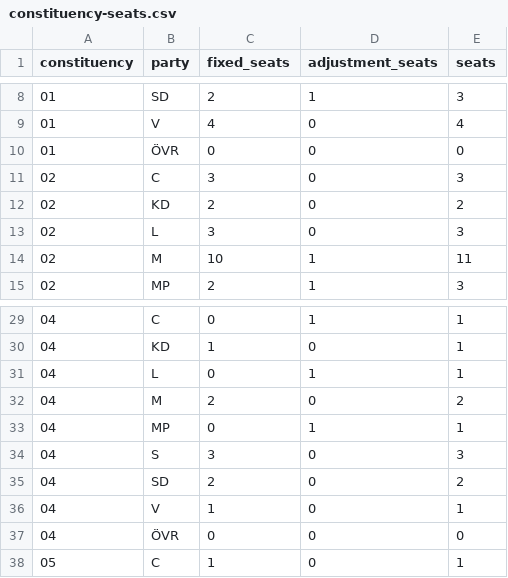
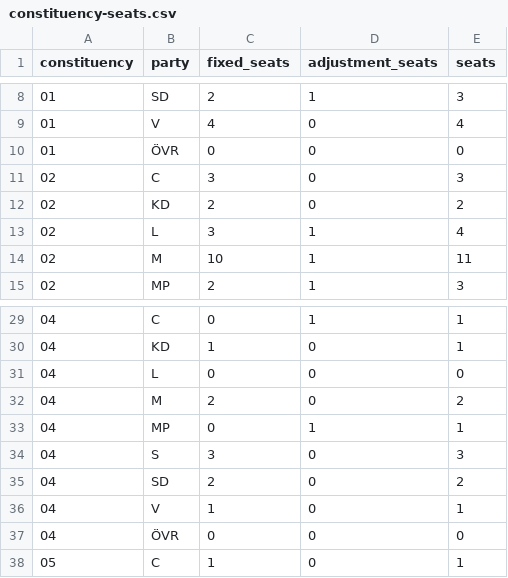
Before and after one commit to rasmusab/swedish-election-night-prediction-2026, a CSV file: results/latest/constituency-seats.csv, drawn as a sheet; only a part is shown, gaps mark what is left out.

```diff
--- a/results/latest/constituency-seats.csv
+++ b/results/latest/constituency-seats.csv
@@ -12,3 +12,3 @@ constituency,party,fixed_seats,adjustment_seats,seats
 02,KD,2,0,2
-02,L,3,0,3
+02,L,3,1,4
 02,M,10,1,11
@@ -30,3 +30,3 @@ constituency,party,fixed_seats,adjustment_seats,seats
 04,KD,1,0,1
-04,L,0,1,1
+04,L,0,0,0
 04,M,2,0,2
```
Also changed, not shown: results/latest/blocs.csv, results/latest/parties.csv, 3 other files.
